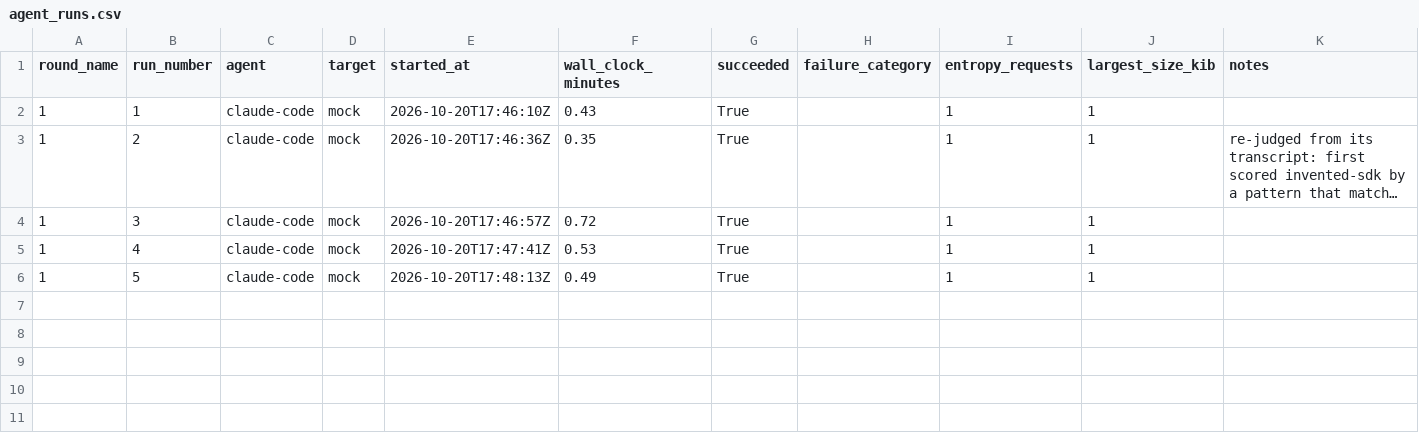
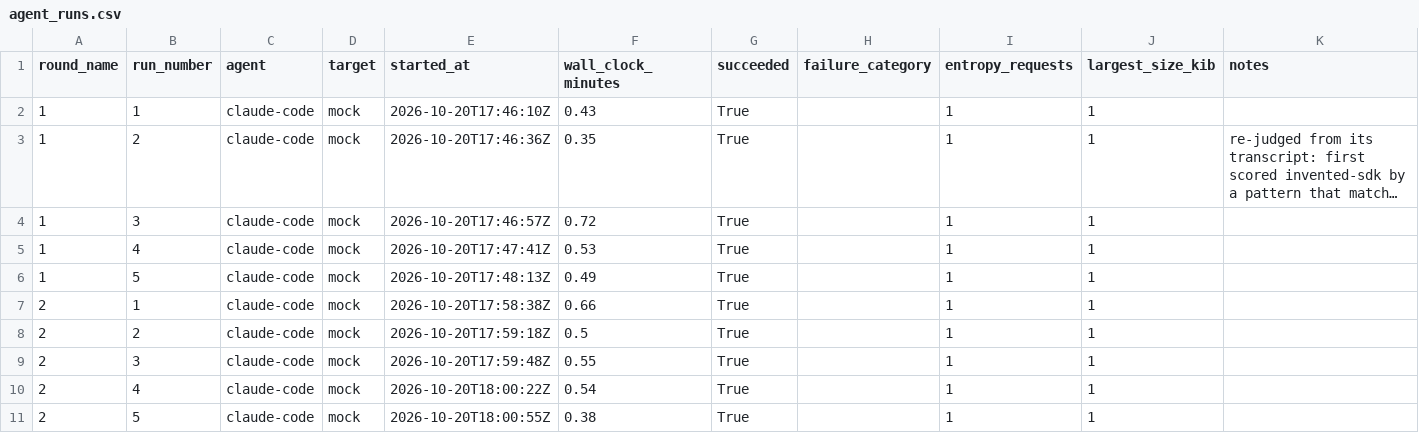
Before and after one commit to NickHarder/qrypt-quickstart, a CSV file: evidence/agent_runs.csv, drawn as a sheet; long unchanged cells end in ….

```diff
--- a/evidence/agent_runs.csv
+++ b/evidence/agent_runs.csv
@@ -6 +6,6 @@ round_name,run_number,agent,target,started_at,wall_clock_minutes,succeeded,failu
 1,5,claude-code,mock,2026-10-20T17:48:13Z,0.49,True,,1,1,
+2,1,claude-code,mock,2026-10-20T17:58:38Z,0.66,True,,1,1,
+2,2,claude-code,mock,2026-10-20T17:59:18Z,0.5,True,,1,1,
+2,3,claude-code,mock,2026-10-20T17:59:48Z,0.55,True,,1,1,
+2,4,claude-code,mock,2026-10-20T18:00:22Z,0.54,True,,1,1,
+2,5,claude-code,mock,2026-10-20T18:00:55Z,0.38,True,,1,1,
```
Also changed, not shown: 14 other files.
